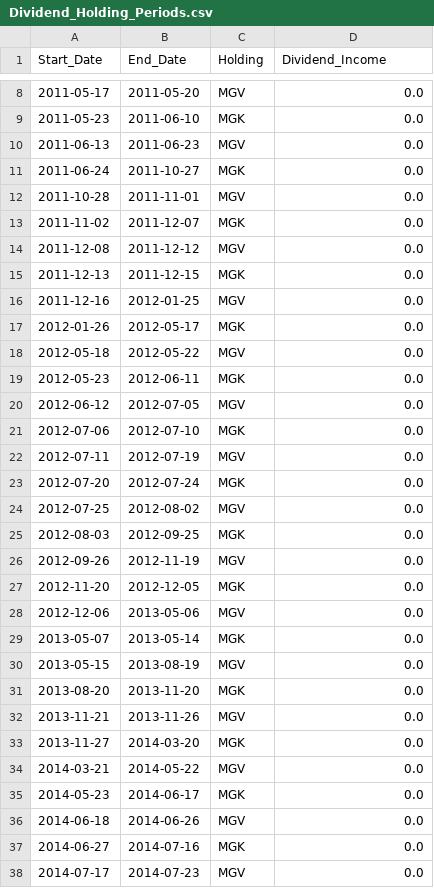
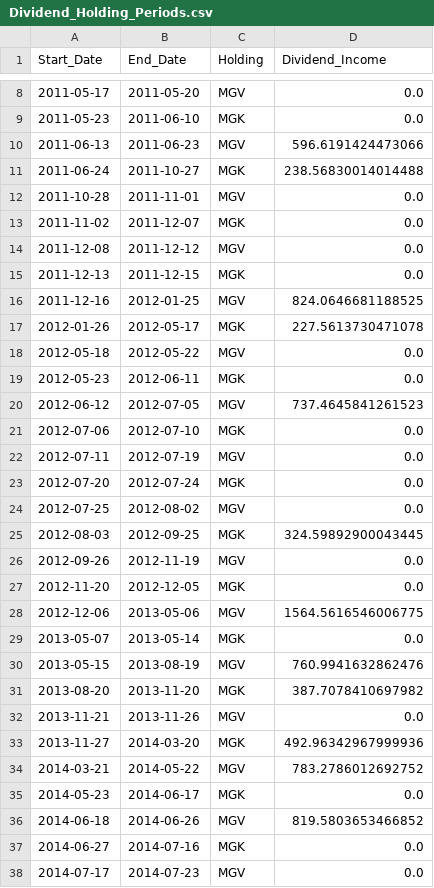
Before and after one commit to wesl8n-sketch/A1V12-Dashboard, a CSV file: Data/Dividend_Holding_Periods.csv, drawn as a sheet; only a part is shown, gaps mark what is left out; the diff covers the shown part only.

```diff
--- a/Data/Dividend_Holding_Periods.csv
+++ b/Data/Dividend_Holding_Periods.csv
@@ -9,4 +9,4 @@ Start_Date,End_Date,Holding,Dividend_Income
 2011-05-23,2011-06-10,MGK,0.0
-2011-06-13,2011-06-23,MGV,0.0
-2011-06-24,2011-10-27,MGK,0.0
+2011-06-13,2011-06-23,MGV,596.6191424473066
+2011-06-24,2011-10-27,MGK,238.56830014014488
 2011-10-28,2011-11-01,MGV,0.0
@@ -15,7 +15,7 @@ Start_Date,End_Date,Holding,Dividend_Income
 2011-12-13,2011-12-15,MGK,0.0
-2011-12-16,2012-01-25,MGV,0.0
-2012-01-26,2012-05-17,MGK,0.0
+2011-12-16,2012-01-25,MGV,824.0646681188525
+2012-01-26,2012-05-17,MGK,227.5613730471078
 2012-05-18,2012-05-22,MGV,0.0
 2012-05-23,2012-06-11,MGK,0.0
-2012-06-12,2012-07-05,MGV,0.0
+2012-06-12,2012-07-05,MGV,737.4645841261523
 2012-07-06,2012-07-10,MGK,0.0
@@ -24,14 +24,14 @@ Start_Date,End_Date,Holding,Dividend_Income
 2012-07-25,2012-08-02,MGV,0.0
-2012-08-03,2012-09-25,MGK,0.0
+2012-08-03,2012-09-25,MGK,324.59892900043445
 2012-09-26,2012-11-19,MGV,0.0
 2012-11-20,2012-12-05,MGK,0.0
-2012-12-06,2013-05-06,MGV,0.0
+2012-12-06,2013-05-06,MGV,1564.5616546006775
 2013-05-07,2013-05-14,MGK,0.0
-2013-05-15,2013-08-19,MGV,0.0
-2013-08-20,2013-11-20,MGK,0.0
+2013-05-15,2013-08-19,MGV,760.9941632862476
+2013-08-20,2013-11-20,MGK,387.7078410697982
 2013-11-21,2013-11-26,MGV,0.0
-2013-11-27,2014-03-20,MGK,0.0
-2014-03-21,2014-05-22,MGV,0.0
+2013-11-27,2014-03-20,MGK,492.96342967999936
+2014-03-21,2014-05-22,MGV,783.2786012692752
 2014-05-23,2014-06-17,MGK,0.0
-2014-06-18,2014-06-26,MGV,0.0
+2014-06-18,2014-06-26,MGV,819.5803653466852
 2014-06-27,2014-07-16,MGK,0.0
```
Also changed, not shown: 38 edited cells elsewhere in this file, Audit/Dividend_Coverage_Audit.csv, Audit/Dividend_Income_Sanity_Audit.csv, 14 other files.
